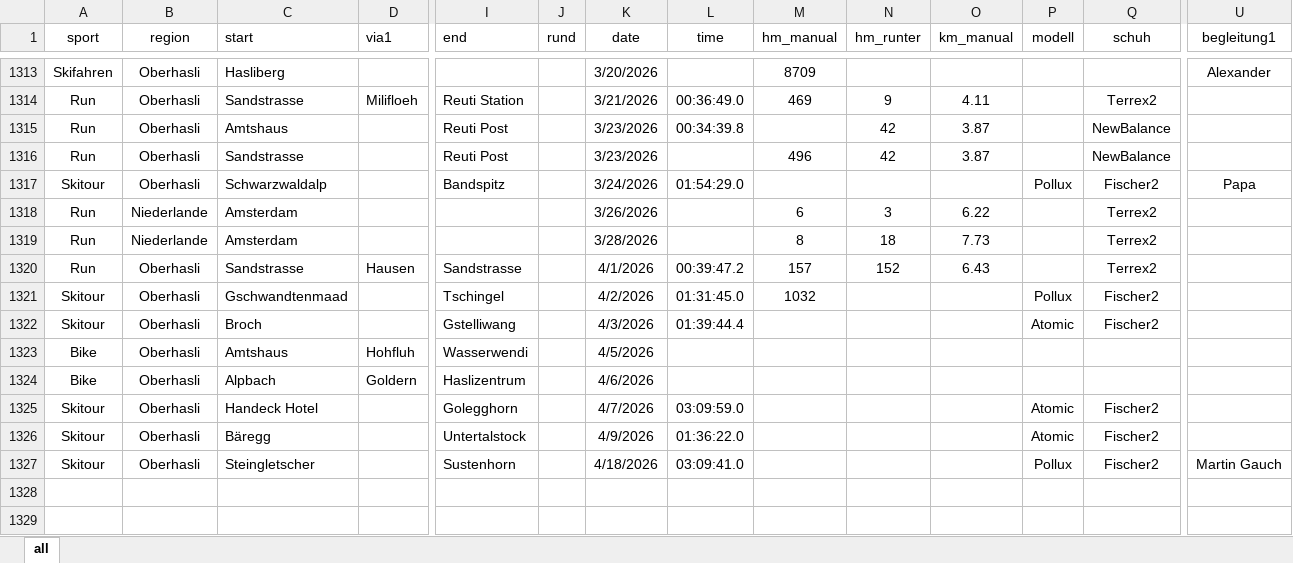
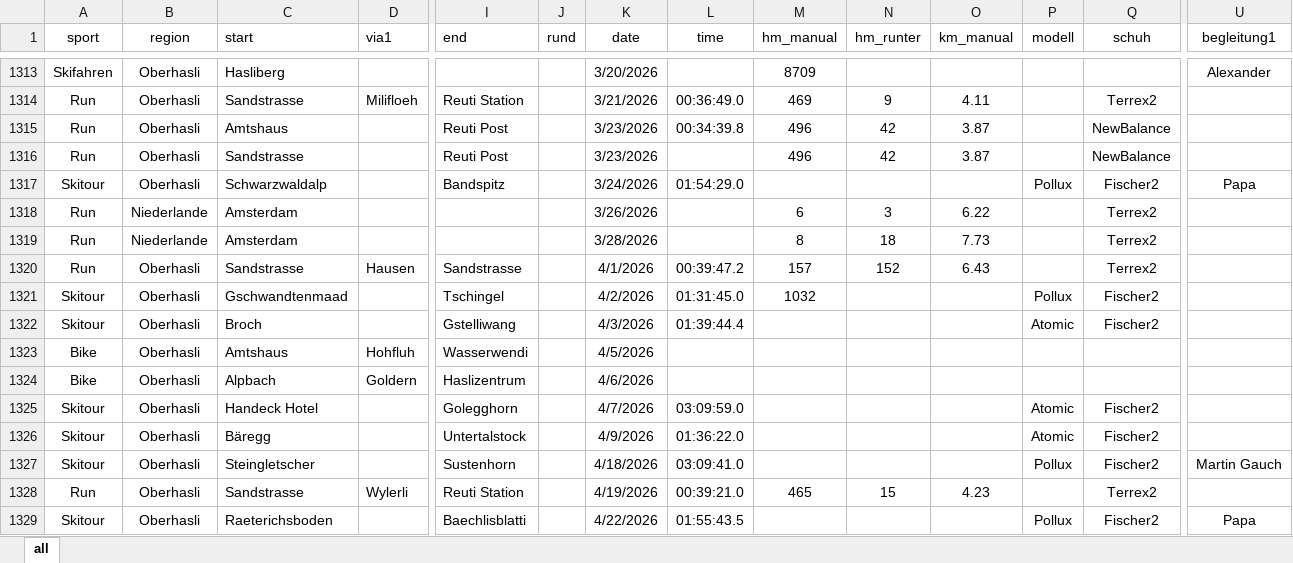
Before and after one commit to rufi77/sport, an Excel workbook: data/touren.xlsx, sheet all, drawn as a sheet; only a part is shown, gaps mark what is left out; values as stored, in another font and other column widths than the file's, no borders; conditional formats not drawn; rows hold the shown columns only; the diff names each change by its address in the sheet, - before the commit and + after, or states it on an @@ line.

```diff
--- a/data/touren.xlsx (sheet all)
+++ b/data/touren.xlsx (sheet all)
-M1315 (hm_manual): (empty)
+M1315 (hm_manual): 496
+row 1328: Run | Oberhasli | Sandstrasse | Wylerli | Reuti Station |  | 4/19/2026 | 00:39:21.0 | 465 | 15 | 4.23 |  | Terrex2
+row 1329: Skitour | Oberhasli | Raeterichsboden |  | Baechlisblatti |  | 4/22/2026 | 01:55:43.5 |  |  |  | Pollux | Fischer2 | Papa
```
Also changed, not shown: 7 other files.
